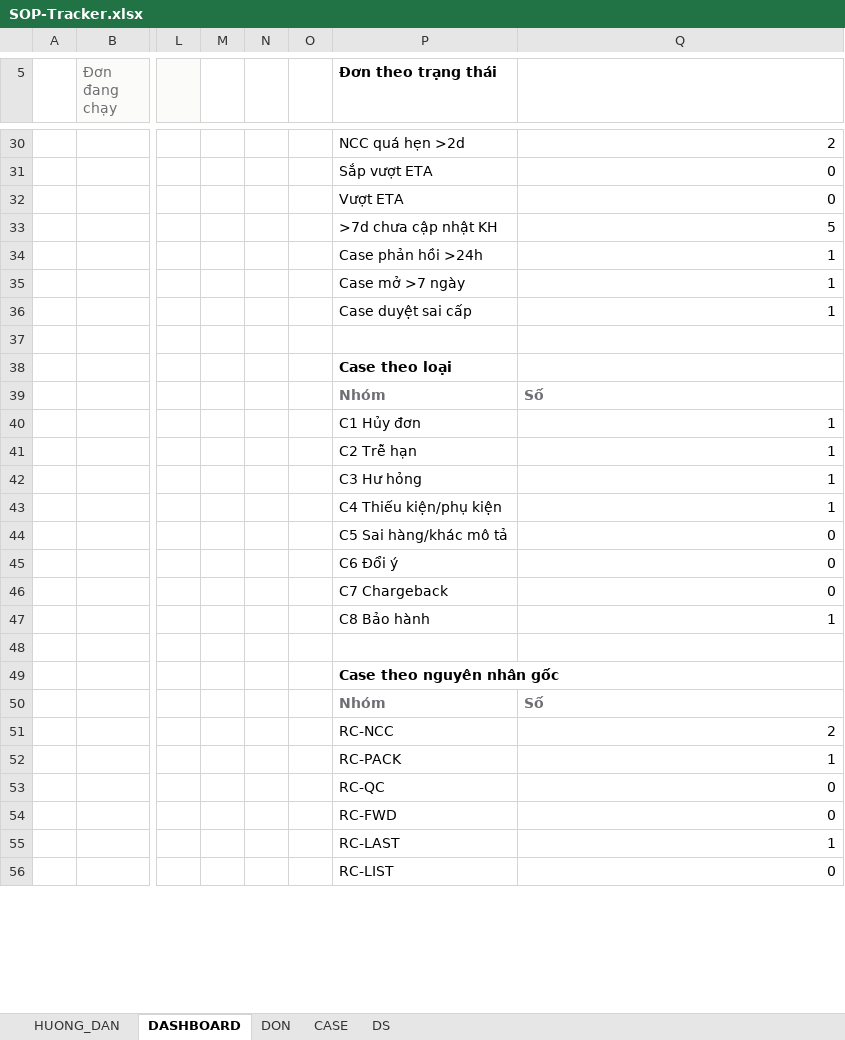
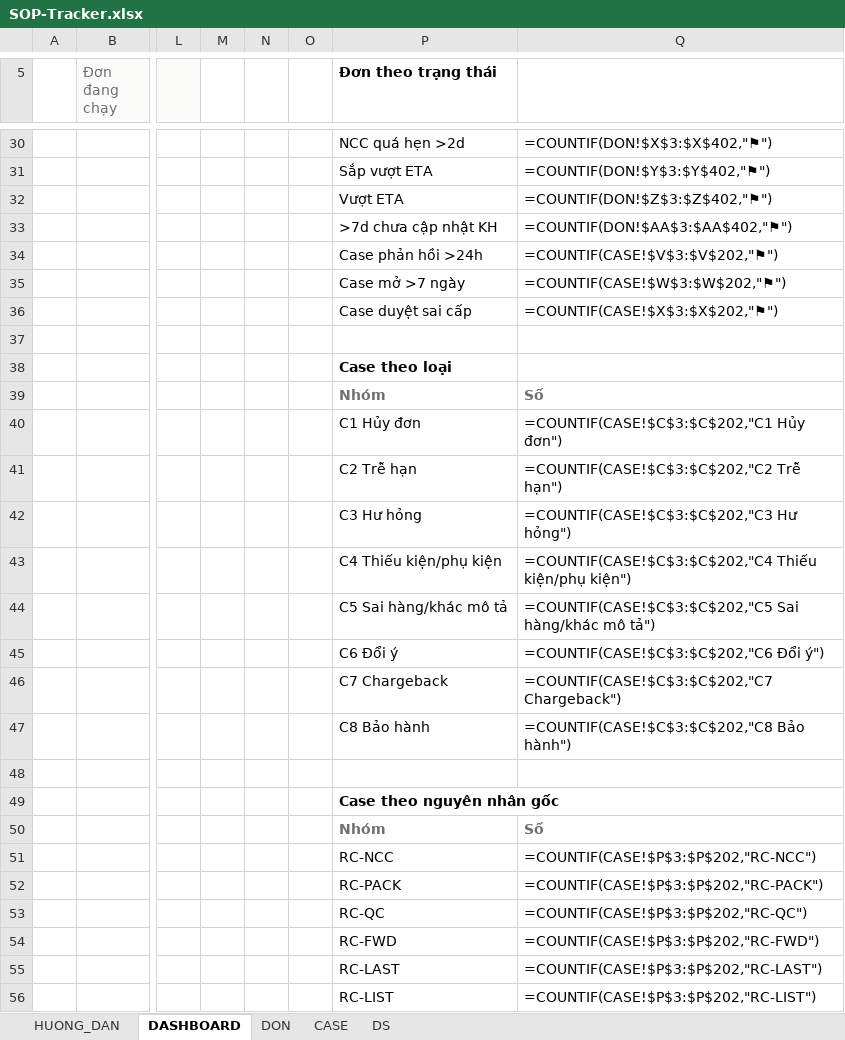
Before and after one commit to Doanngocmyy/brand-operating-handbook, an Excel workbook: templates/SOP-Tracker.xlsx, sheet DASHBOARD, drawn as a sheet; only a part is shown, gaps mark what is left out; values as stored, in another font and other column widths than the file's, no borders; formulas without a stored value are shown as written; charts and pictures not drawn; the diff covers the shown part only; the diff names each change by its address in the sheet, - before the commit and + after, or states it on an @@ line.

```diff
--- a/templates/SOP-Tracker.xlsx (sheet DASHBOARD)
+++ b/templates/SOP-Tracker.xlsx (sheet DASHBOARD)
-Q30: 2
+Q30: =COUNTIF(DON!$X$3:$X$402,"⚑")
-Q31: 0
+Q31: =COUNTIF(DON!$Y$3:$Y$402,"⚑")
-Q32: 0
+Q32: =COUNTIF(DON!$Z$3:$Z$402,"⚑")
-Q33: 5
+Q33: =COUNTIF(DON!$AA$3:$AA$402,"⚑")
-Q34: 1
+Q34: =COUNTIF(CASE!$V$3:$V$202,"⚑")
-Q35: 1
+Q35: =COUNTIF(CASE!$W$3:$W$202,"⚑")
-Q36: 1
+Q36: =COUNTIF(CASE!$X$3:$X$202,"⚑")
-Q40: 1
+Q40: =COUNTIF(CASE!$C$3:$C$202,"C1 Hủy đơn")
-Q41: 1
+Q41: =COUNTIF(CASE!$C$3:$C$202,"C2 Trễ hạn")
-Q42: 1
+Q42: =COUNTIF(CASE!$C$3:$C$202,"C3 Hư hỏng")
-Q43: 1
+Q43: =COUNTIF(CASE!$C$3:$C$202,"C4 Thiếu kiện/phụ kiện")
-Q44: 0
+Q44: =COUNTIF(CASE!$C$3:$C$202,"C5 Sai hàng/khác mô tả")
-Q45: 0
+Q45: =COUNTIF(CASE!$C$3:$C$202,"C6 Đổi ý")
-Q46: 0
+Q46: =COUNTIF(CASE!$C$3:$C$202,"C7 Chargeback")
-Q47: 1
+Q47: =COUNTIF(CASE!$C$3:$C$202,"C8 Bảo hành")
-Q51: 2
+Q51: =COUNTIF(CASE!$P$3:$P$202,"RC-NCC")
-Q52: 1
+Q52: =COUNTIF(CASE!$P$3:$P$202,"RC-PACK")
-Q53: 0
+Q53: =COUNTIF(CASE!$P$3:$P$202,"RC-QC")
-Q54: 0
+Q54: =COUNTIF(CASE!$P$3:$P$202,"RC-FWD")
-Q55: 1
+Q55: =COUNTIF(CASE!$P$3:$P$202,"RC-LAST")
-Q56: 0
+Q56: =COUNTIF(CASE!$P$3:$P$202,"RC-LIST")
```
Also changed, not shown: 2 added rows, 2 removed rows and 19 edited cells elsewhere in this sheet, sheet DON, sheet CASE, charts or pictures, 3 other files.
